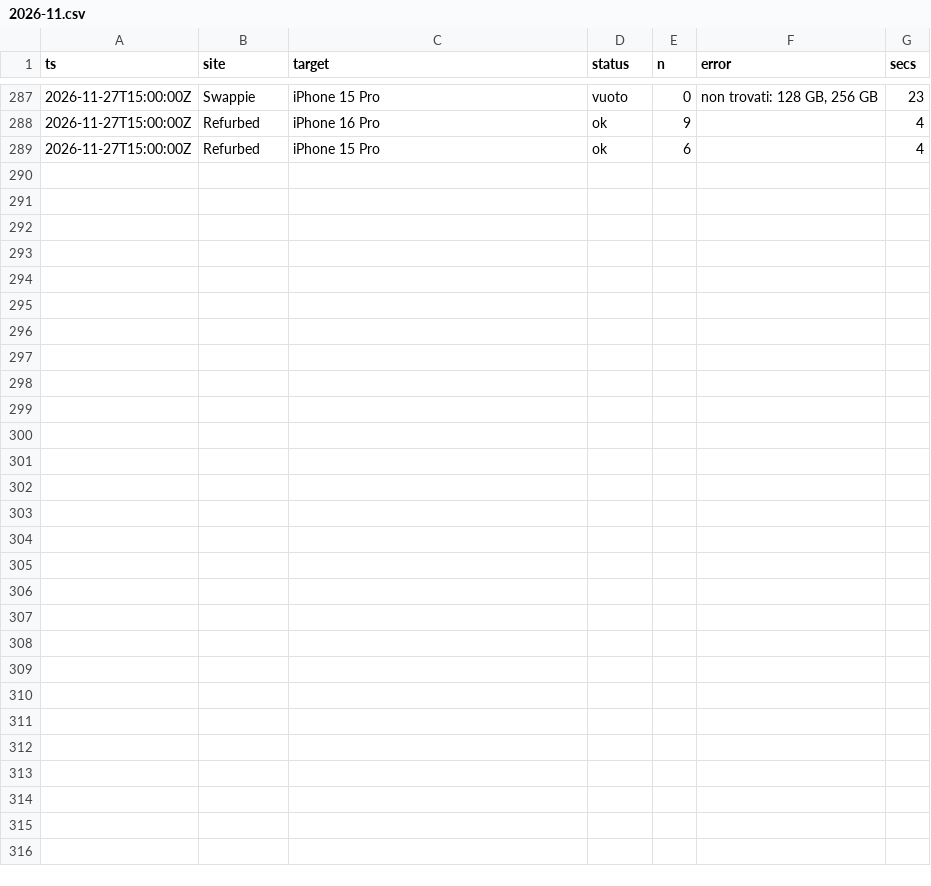
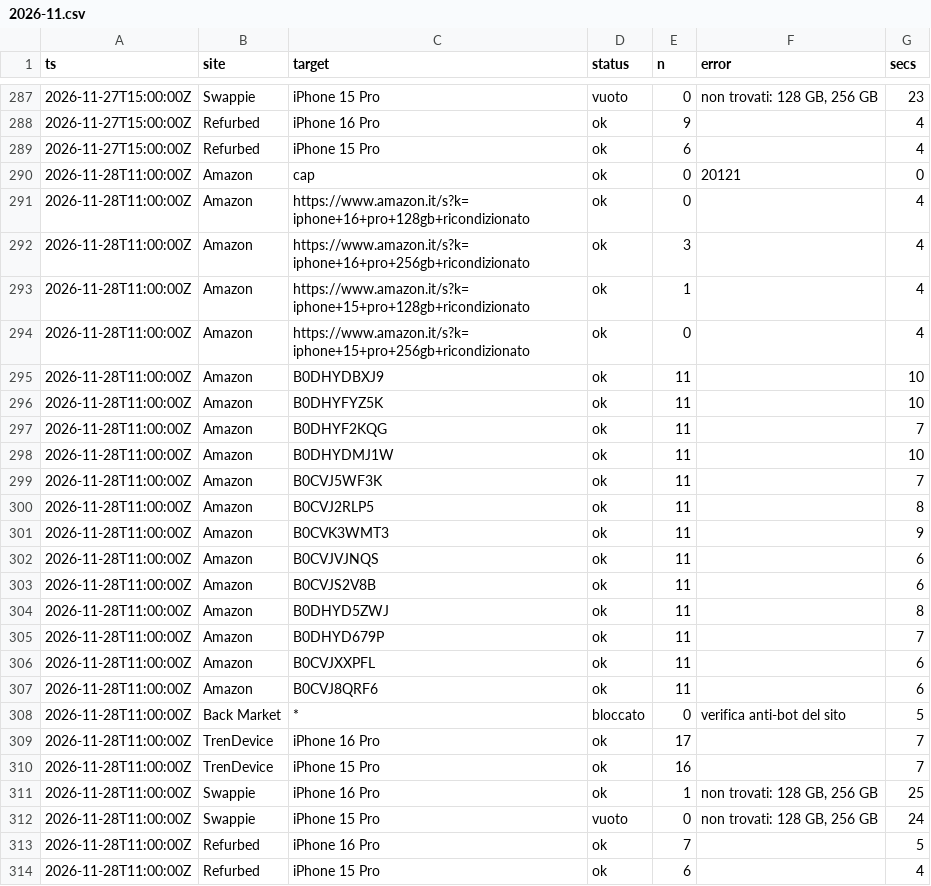
Before and after one commit to simonespasiano/iphone-price-monitor, a CSV file: data/runs/2026-11.csv, drawn as a sheet; only a part is shown, gaps mark what is left out; the diff names each change by its address in the sheet, - before the commit and + after, or states it on an @@ line.

```diff
--- a/data/runs/2026-11.csv
+++ b/data/runs/2026-11.csv
+row 290: 2026-11-28T11:00:00Z | Amazon | cap | ok | 0 | 20121‌ | 0
+row 291: 2026-11-28T11:00:00Z | Amazon | https://www.amazon.it/s?k=iphone+16+pro+128gb+ricondizionato | ok | 0 |  | 4
+row 292: 2026-11-28T11:00:00Z | Amazon | https://www.amazon.it/s?k=iphone+16+pro+256gb+ricondizionato | ok | 3 |  | 4
+row 293: 2026-11-28T11:00:00Z | Amazon | https://www.amazon.it/s?k=iphone+15+pro+128gb+ricondizionato | ok | 1 |  | 4
+row 294: 2026-11-28T11:00:00Z | Amazon | https://www.amazon.it/s?k=iphone+15+pro+256gb+ricondizionato | ok | 0 |  | 4
+row 295: 2026-11-28T11:00:00Z | Amazon | B0DHYDBXJ9 | ok | 11 |  | 10
+row 296: 2026-11-28T11:00:00Z | Amazon | B0DHYFYZ5K | ok | 11 |  | 10
+row 297: 2026-11-28T11:00:00Z | Amazon | B0DHYF2KQG | ok | 11 |  | 7
+row 298: 2026-11-28T11:00:00Z | Amazon | B0DHYDMJ1W | ok | 11 |  | 10
+row 299: 2026-11-28T11:00:00Z | Amazon | B0CVJ5WF3K | ok | 11 |  | 7
+row 300: 2026-11-28T11:00:00Z | Amazon | B0CVJ2RLP5 | ok | 11 |  | 8
+row 301: 2026-11-28T11:00:00Z | Amazon | B0CVK3WMT3 | ok | 11 |  | 9
+row 302: 2026-11-28T11:00:00Z | Amazon | B0CVJVJNQS | ok | 11 |  | 6
+row 303: 2026-11-28T11:00:00Z | Amazon | B0CVJS2V8B | ok | 11 |  | 6
+row 304: 2026-11-28T11:00:00Z | Amazon | B0DHYD5ZWJ | ok | 11 |  | 8
+row 305: 2026-11-28T11:00:00Z | Amazon | B0DHYD679P | ok | 11 |  | 7
+row 306: 2026-11-28T11:00:00Z | Amazon | B0CVJXXPFL | ok | 11 |  | 6
+row 307: 2026-11-28T11:00:00Z | Amazon | B0CVJ8QRF6 | ok | 11 |  | 6
+row 308: 2026-11-28T11:00:00Z | Back Market | * | bloccato | 0 | verifica anti-bot del sito | 5
+row 309: 2026-11-28T11:00:00Z | TrenDevice | iPhone 16 Pro | ok | 17 |  | 7
+row 310: 2026-11-28T11:00:00Z | TrenDevice | iPhone 15 Pro | ok | 16 |  | 7
+row 311: 2026-11-28T11:00:00Z | Swappie | iPhone 16 Pro | ok | 1 | non trovati: 128 GB, 256 GB | 25
+row 312: 2026-11-28T11:00:00Z | Swappie | iPhone 15 Pro | vuoto | 0 | non trovati: 128 GB, 256 GB | 24
+row 313: 2026-11-28T11:00:00Z | Refurbed | iPhone 16 Pro | ok | 7 |  | 5
+row 314: 2026-11-28T11:00:00Z | Refurbed | iPhone 15 Pro | ok | 6 |  | 4
```
Also changed, not shown: 7 other files.
